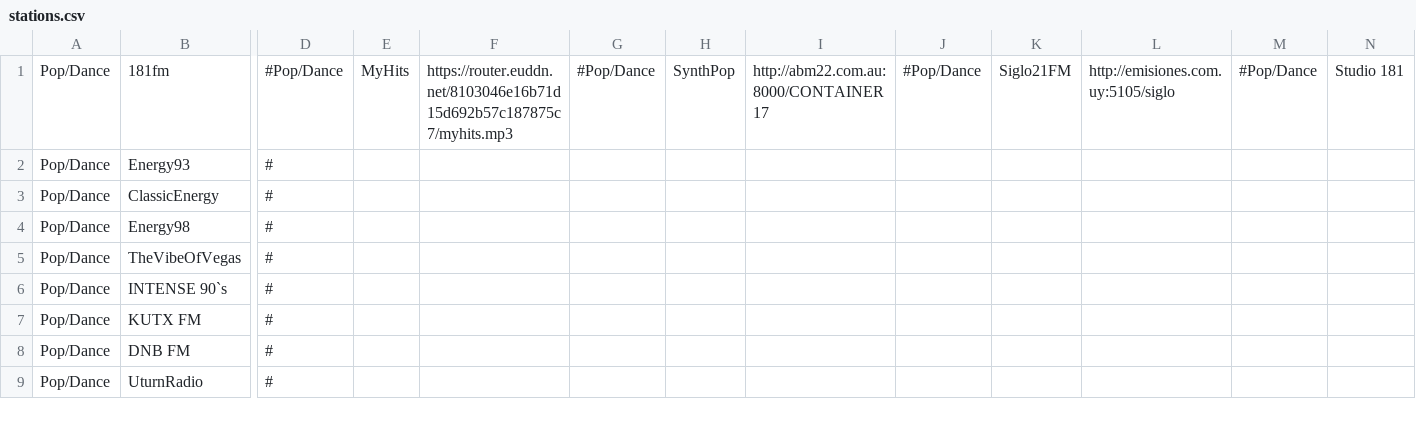
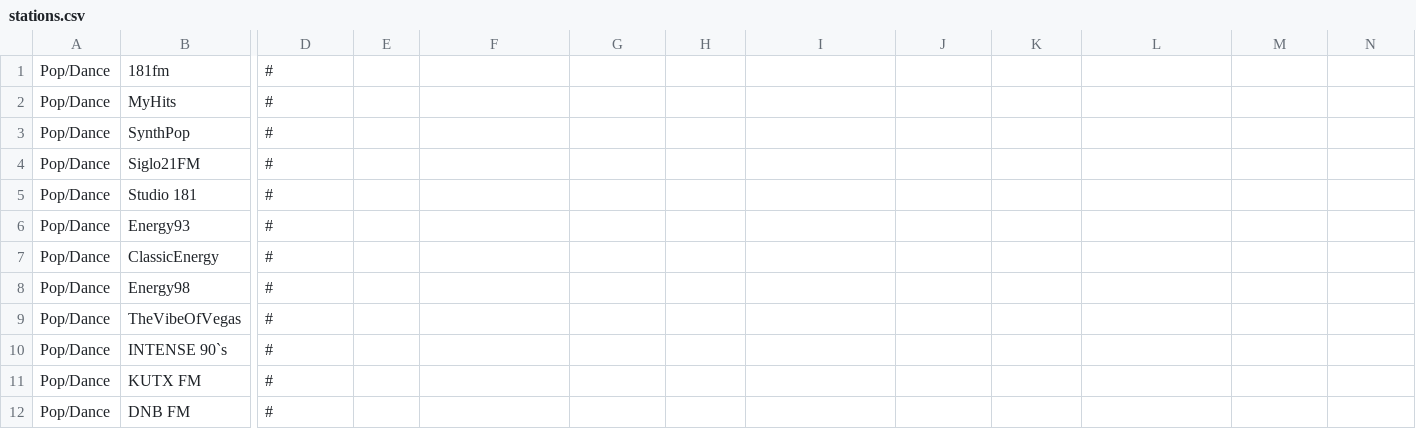
Before and after one commit to spokrovskiy/stations, a CSV file: stations.csv, drawn as a sheet; only a part is shown, gaps mark what is left out; the shorter side is filled out with more unchanged rows; rows hold the shown columns only; the diff covers the shown part only; the diff names each change by its address in the sheet, - before the commit and + after, or states it on an @@ line.

Commit message:
Update stations.csv

```diff
--- a/stations.csv
+++ b/stations.csv
-D1: #Pop/Dance
+D1: #
-E1: MyHits
+E1: (empty)
-F1: https://router.euddn.net/8103046e16b71d15d692b57c187875c7/myhits.mp3
+F1: (empty)
-G1: #Pop/Dance
+G1: (empty)
-H1: SynthPop
+H1: (empty)
-I1: http://abm22.com.au:8000/CONTAINER17
+I1: (empty)
-J1: #Pop/Dance
+J1: (empty)
-K1: Siglo21FM
+K1: (empty)
-L1: http://emisiones.com.uy:5105/siglo
+L1: (empty)
-M1: #Pop/Dance
+M1: (empty)
-N1: Studio 181
+N1: (empty)
+row 2: Pop/Dance | MyHits | #
+row 3: Pop/Dance | SynthPop | #
+row 4: Pop/Dance | Siglo21FM | #
+row 5: Pop/Dance | Studio 181 | #
```
Also changed, not shown: 2 edited cells elsewhere in this file.
